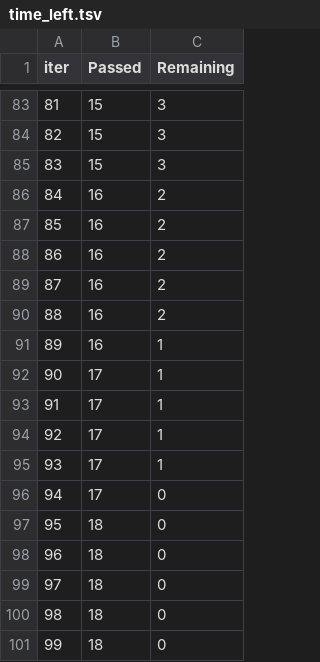
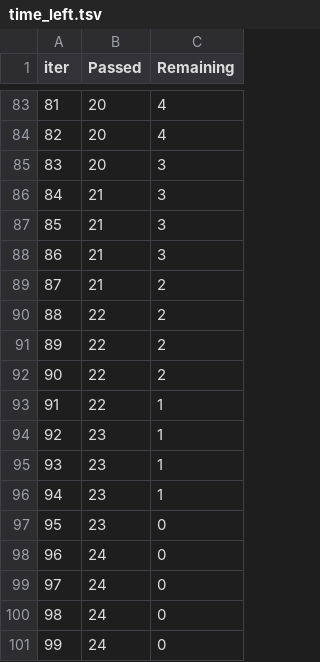
Before and after one commit to eekobi-2/mlproject, a TSV file: catboost_info/time_left.tsv, drawn as a sheet; only a part is shown, gaps mark what is left out; the diff covers the shown part only.

```diff
--- a/catboost_info/time_left.tsv
+++ b/catboost_info/time_left.tsv
@@ -83,19 +83,19 @@ iter	Passed	Remaining
-81	15	3
-82	15	3
-83	15	3
-84	16	2
-85	16	2
-86	16	2
-87	16	2
-88	16	2
-89	16	1
-90	17	1
-91	17	1
-92	17	1
-93	17	1
-94	17	0
-95	18	0
-96	18	0
-97	18	0
-98	18	0
-99	18	0
+81	20	4
+82	20	4
+83	20	3
+84	21	3
+85	21	3
+86	21	3
+87	21	2
+88	22	2
+89	22	2
+90	22	2
+91	22	1
+92	23	1
+93	23	1
+94	23	1
+95	23	0
+96	24	0
+97	24	0
+98	24	0
+99	24	0
```
Also changed, not shown: 156 edited cells elsewhere in this file, 14 other files.
